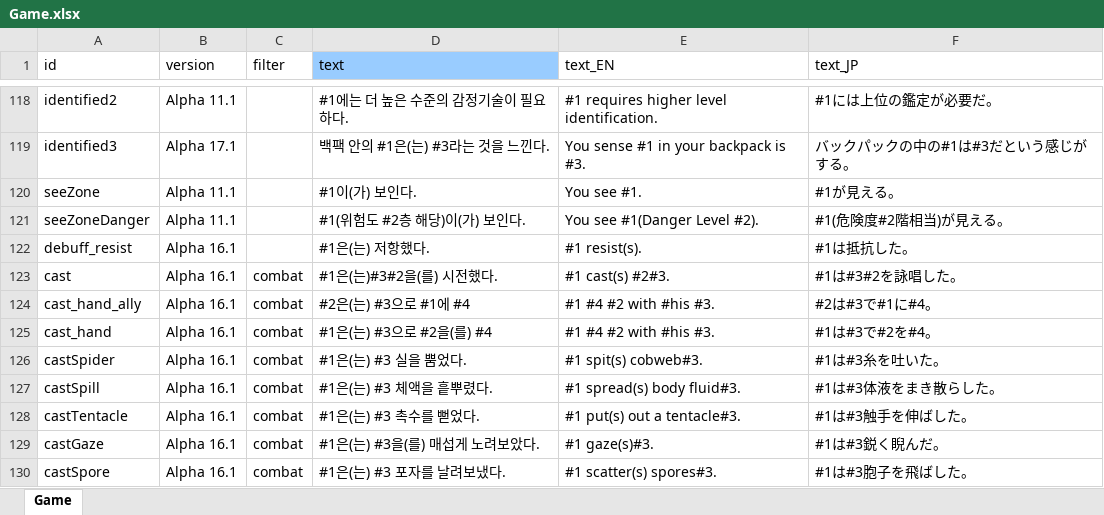
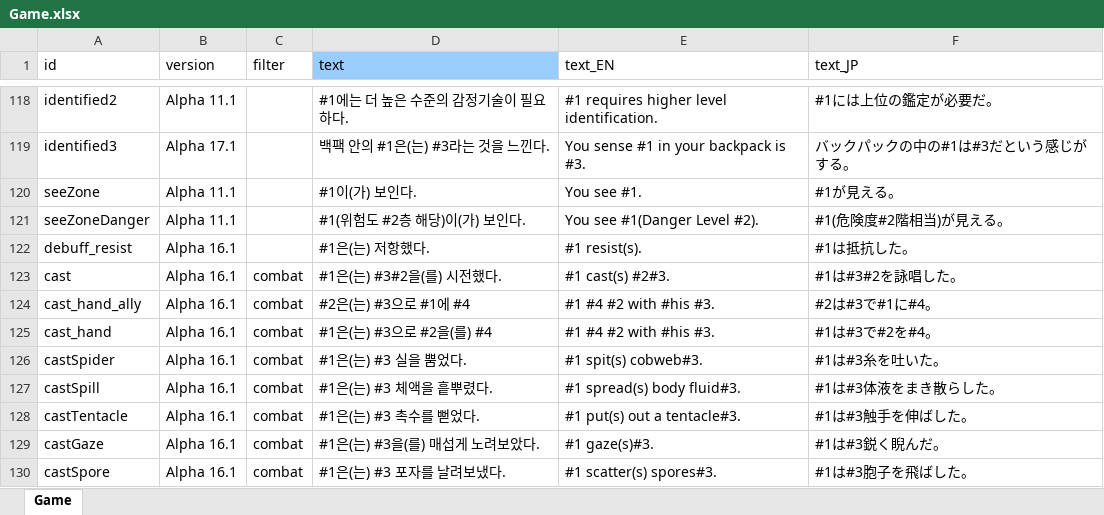
Before and after one commit to cinornu/Elin_KR, an Excel workbook: Mod_Korean/Lang/KR/Game/Game.xlsx, sheet Game, drawn as a sheet; only a part is shown, gaps mark what is left out; values as stored, in another font and other column widths than the file's, no borders; charts and pictures not drawn; the diff names each change by its address in the sheet, - before the commit and + after, or states it on an @@ line.

Commit message:
당신은육체 회복을 시전했다

```diff
--- a/Mod_Korean/Lang/KR/Game/Game.xlsx (sheet Game)
+++ b/Mod_Korean/Lang/KR/Game/Game.xlsx (sheet Game)
-D123 (text): #1은(는)#3#2을(를) 시전했다.
+D123 (text): #1은(는) #3#2을(를) 시전했다.
```
